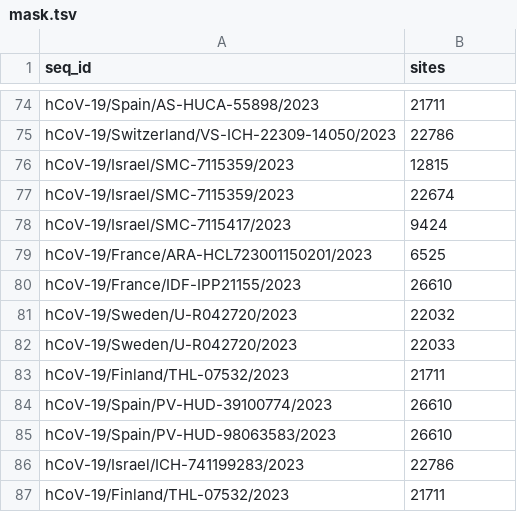
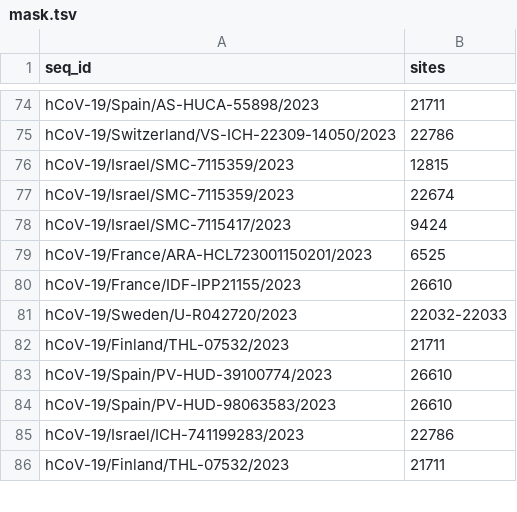
Before and after one commit to neherlab/BA286, a TSV file: config/mask.tsv, drawn as a sheet; only a part is shown, gaps mark what is left out; the diff covers the shown part only.

```diff
--- a/config/mask.tsv
+++ b/config/mask.tsv
@@ -80,4 +80,3 @@ hCoV-19/France/ARA-HCL723001150201/2023	6525
 hCoV-19/France/IDF-IPP21155/2023	26610
-hCoV-19/Sweden/U-R042720/2023	22032
-hCoV-19/Sweden/U-R042720/2023	22033
+hCoV-19/Sweden/U-R042720/2023	22032-22033
 hCoV-19/Finland/THL-07532/2023	21711
```
Also changed, not shown: 38 added rows, 1 removed row and 1 edited cell elsewhere in this file, 1 other file.
